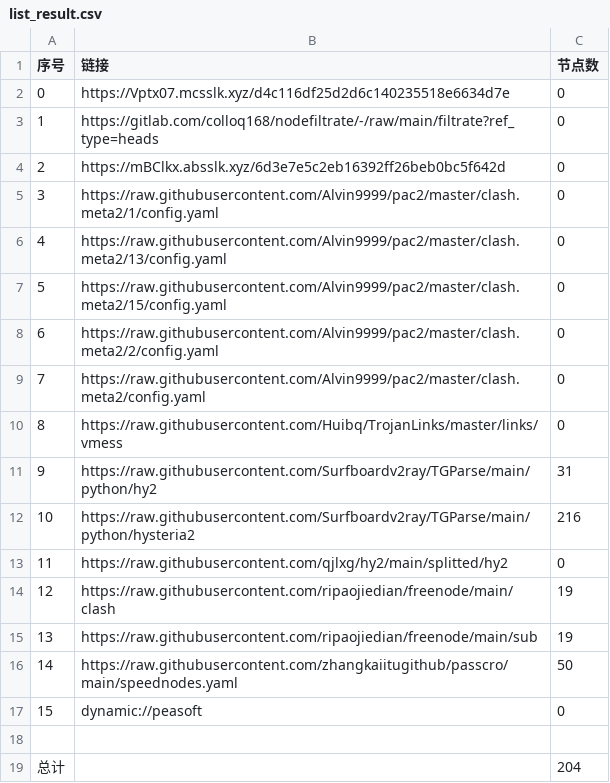
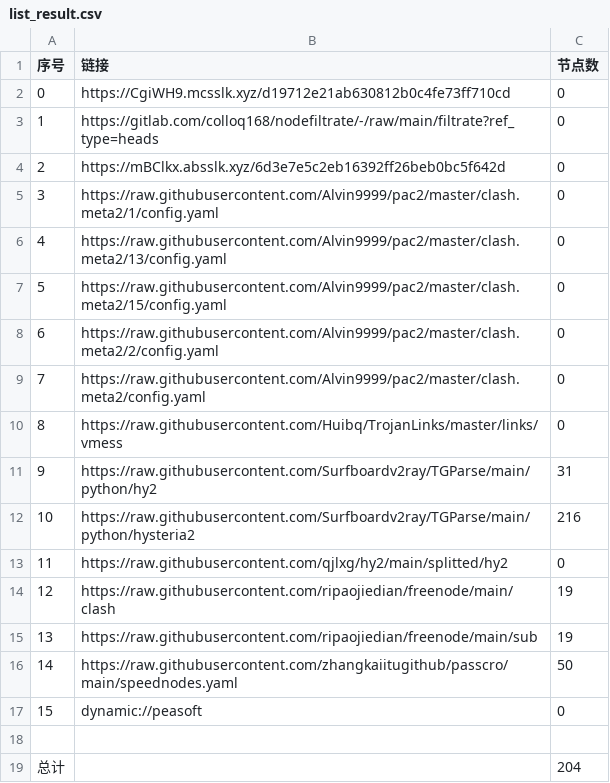
Before and after one commit to tonygyf/AutoMergePublicNodes, a CSV file: list_result.csv, drawn as a sheet.

```diff
--- a/list_result.csv
+++ b/list_result.csv
@@ -1,3 +1,3 @@
 序号,链接,节点数
-0,https://Vptx07.mcsslk.xyz/d4c116df25d2d6c140235518e6634d7e,0
+0,https://CgiWH9.mcsslk.xyz/d19712e21ab630812b0c4fe73ff710cd,0
 1,https://gitlab.com/colloq168/nodefiltrate/-/raw/main/filtrate?ref_type=heads,0
```
Also changed, not shown: 3 other files.
